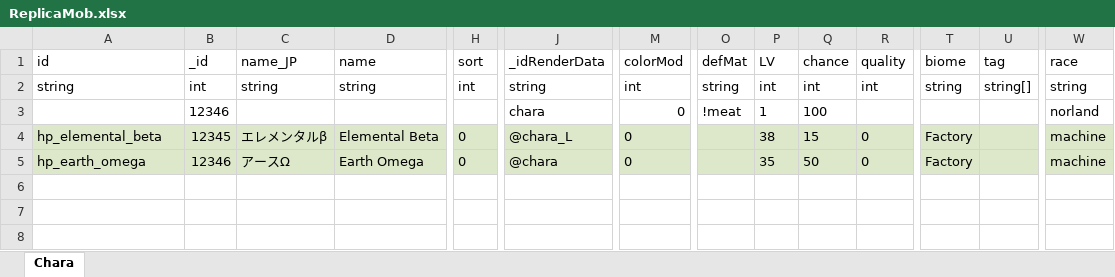
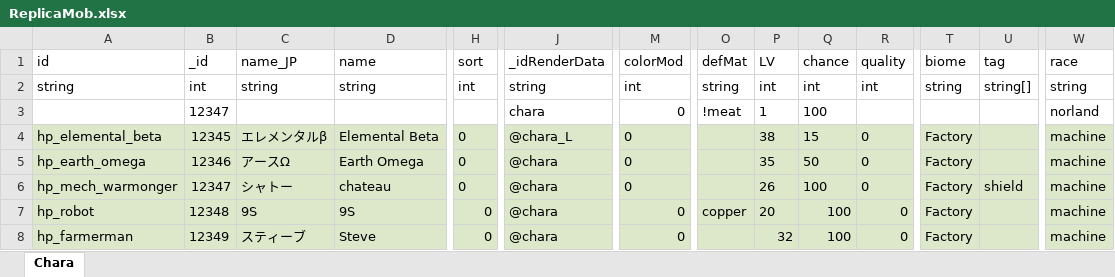
Before and after one commit to jason0320/PandaReplicaMobMod, an Excel workbook: ReplicaMob.xlsx, sheet Chara, drawn as a sheet; only a part is shown, gaps mark what is left out; values as stored, in another font and other column widths than the file's, no borders; conditional formats not drawn; rows hold the shown columns only; the diff names each change by its address in the sheet, - before the commit and + after, or states it on an @@ line.

```diff
--- a/ReplicaMob.xlsx (sheet Chara)
+++ b/ReplicaMob.xlsx (sheet Chara)
-B3 (_id): 12346
+B3 (_id): 12347
+row 6: hp_mech_warmonger | 12347 | シャトー | chateau | 0 | @chara | 0 |  | 26 | 100 | 0 | Factory | shield | machine
+row 7: hp_robot | 12348 | 9S | 9S | 0 | @chara | 0 | copper | 20 | 100 | 0 | Factory |  | machine
+row 8: hp_farmerman | 12349 | スティーブ | Steve | 0 | @chara | 0 |  | 32 | 100 | 0 | Factory |  | machine
```
Also changed, not shown: 15 other files.
